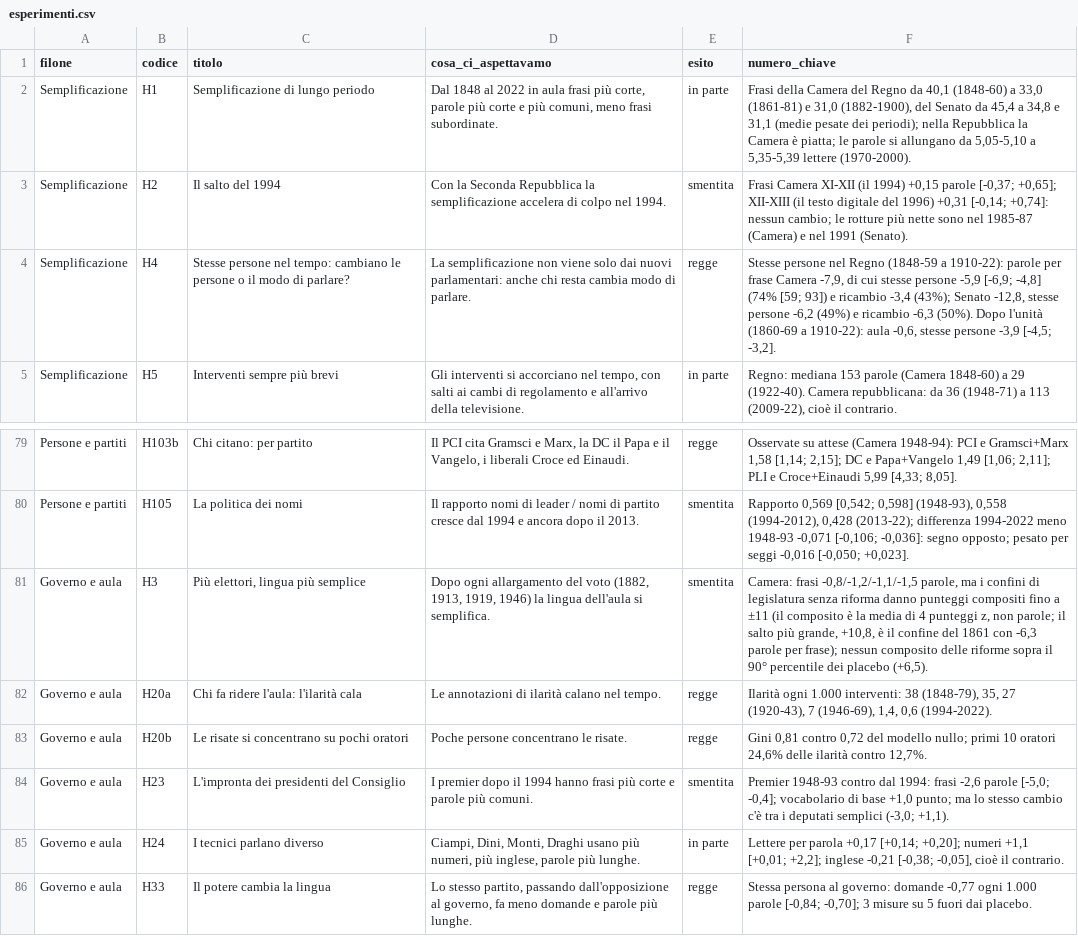
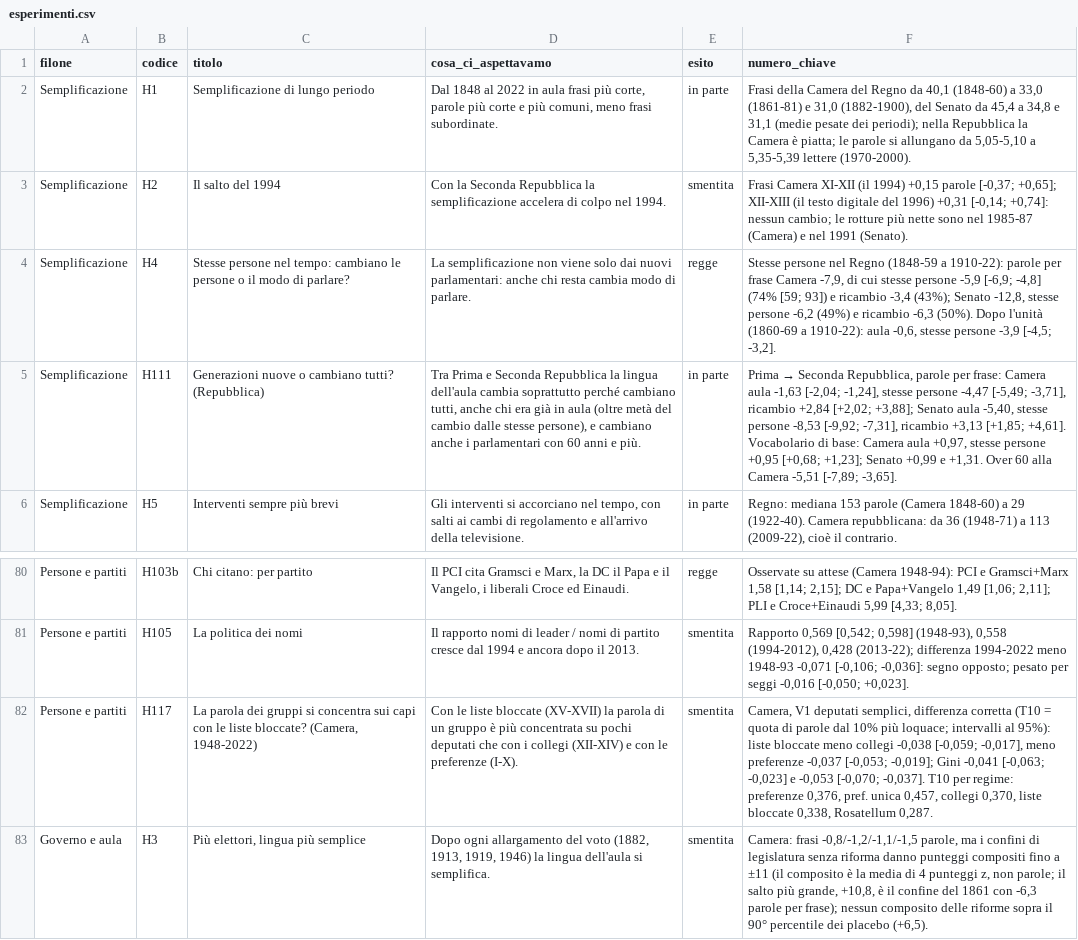
Before and after one commit to andreottiviii-progetti/vocabolario-parlamento, a CSV file: scarica/esperimenti.csv, drawn as a sheet; only a part is shown, gaps mark what is left out; the shorter side is filled out with more unchanged rows; the diff names each change by its address in the sheet, - before the commit and + after, or states it on an @@ line.

Commit message:
Storie sulle generazioni: grafici 1 e 2 rifatti come dice la storia (cinque linee per generazione, aula e stesse persone con le fasce del 1979 e 1987); H111 e H117 nell'elenco degli esperimenti (203 esperimenti su 107 ipotesi): i due riquadri del verdetto mostrano ora in parte e smentita; scansione dei partiti non si rompe più con il file delle distanze; favicon, intestazioni, risate e congiuntivo già rigenerati

```diff
--- a/scarica/esperimenti.csv
+++ b/scarica/esperimenti.csv
+row 5: Semplificazione | H111 | Generazioni nuove o cambiano tutti? (Repubblica) | Tra Prima e Seconda Repubblica la lingua dell'aula cambia soprattutto perché cambiano tutti, anche chi era già in aula (oltre metà del cambio dalle stesse persone), e cambiano anche i parlamentari con 60 anni e più. | in parte | Prima → Seconda Repubblica, parole per frase: Camera aula -1,63 [-2,04; -1,24], stesse persone -4,47 [-5,49; -3,71], ricambio +2,84 [+2,02; +3,88]; Senato aula -5,40, stesse persone -8,53 [-9,92; -7,31], ricambio +3,13 [+1,85; +4,61]. Vocabolario di base: Camera aula +0,97, stesse persone +0,95 [+0,68; +1,23]; Senato +0,99 e +1,31. Over 60 alla Camera -5,51 [-7,89; -3,65].
+row 82: Persone e partiti | H117 | La parola dei gruppi si concentra sui capi con le liste bloccate? (Camera, 1948-2022) | Con le liste bloccate (XV-XVII) la parola di un gruppo è più concentrata su pochi deputati che con i collegi (XII-XIV) e con le preferenze (I-X). | smentita | Camera, V1 deputati semplici, differenza corretta (T10 = quota di parole dal 10% più loquace; intervalli al 95%): liste bloccate meno collegi -0,038 [-0,059; -0,017], meno preferenze -0,037 [-0,053; -0,019]; Gini -0,041 [-0,063; -0,023] e -0,053 [-0,070; -0,037]. T10 per regime: preferenze 0,376, pref. unica 0,457, collegi 0,370, liste bloccate 0,338, Rosatellum 0,287.
```
Also changed, not shown: 53 other files.
